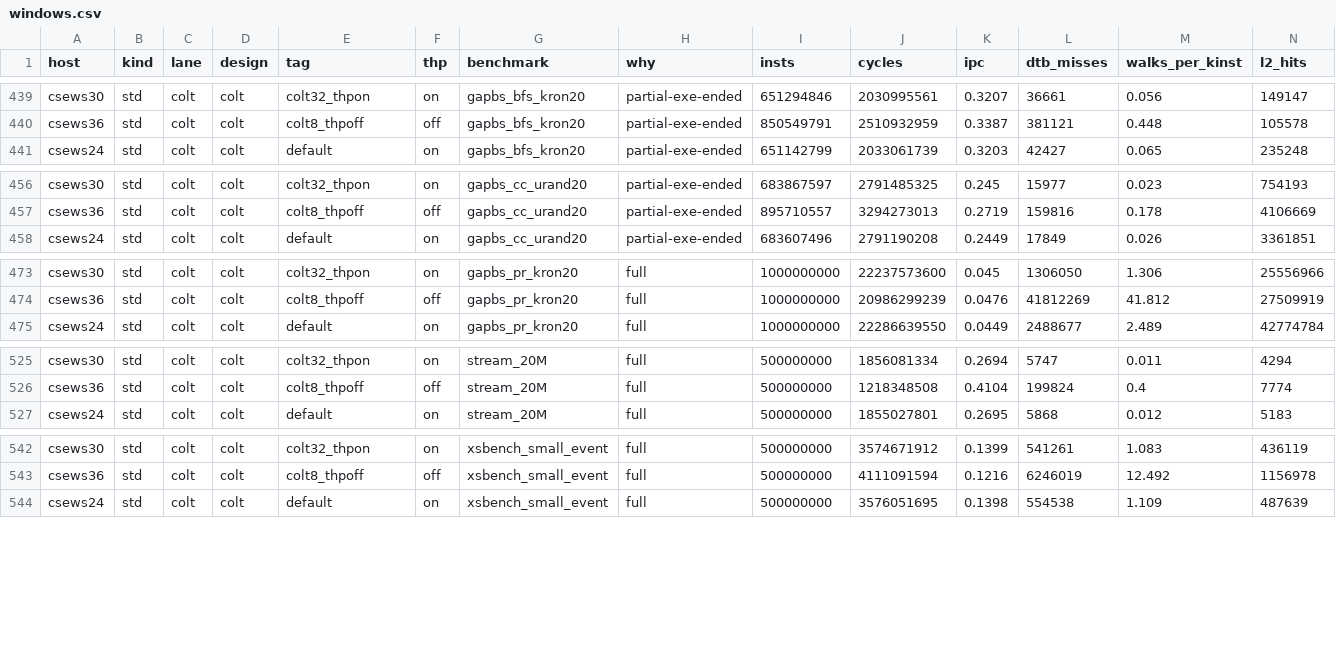
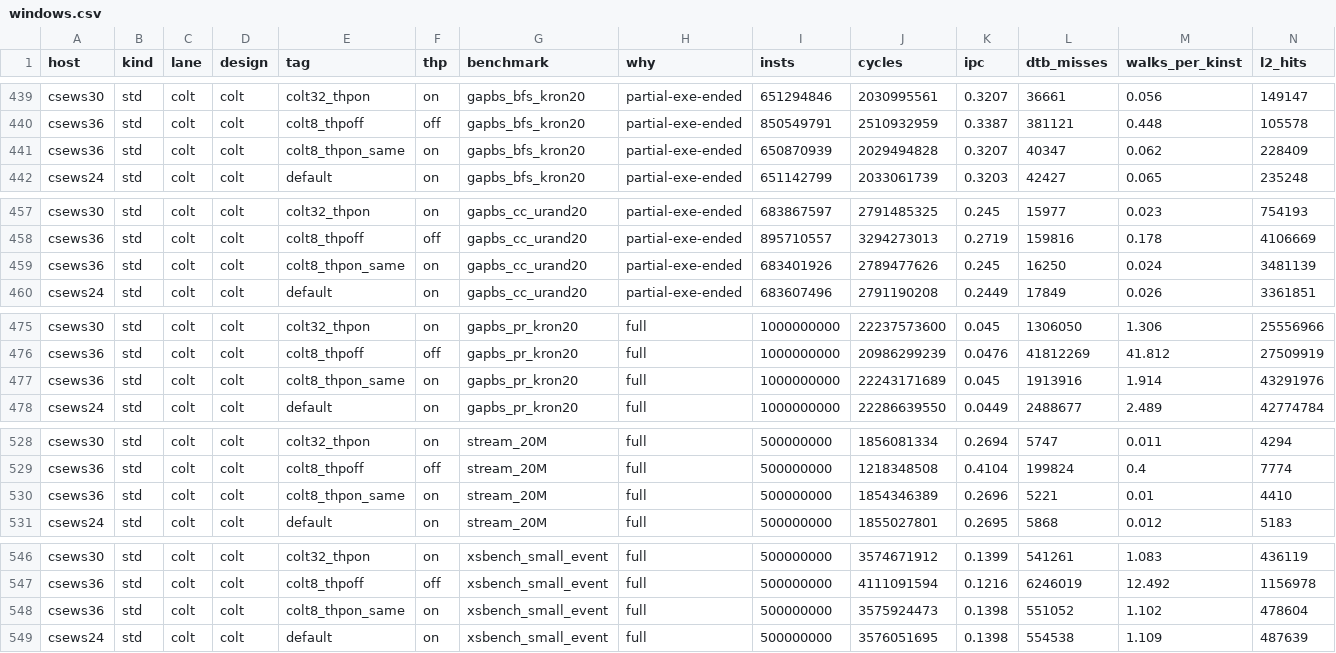
Before and after one commit to kingpsi15/CS622_L2_TLB, a CSV file: results_final/windows.csv, drawn as a sheet; only a part is shown, gaps mark what is left out; rows hold the shown columns only; the diff names each change by its address in the sheet, - before the commit and + after, or states it on an @@ line.

Commit message:
Same-host THP-on CoLT vs NINE results; report and figures updated

```diff
--- a/results_final/windows.csv
+++ b/results_final/windows.csv
+row 441: csews36 | std | colt | colt | colt8_thpon_same | on | gapbs_bfs_kron20 | partial-exe-ended | 650870939 | 2029494828 | 0.3207 | 40347 | 0.062 | 228409
+row 459: csews36 | std | colt | colt | colt8_thpon_same | on | gapbs_cc_urand20 | partial-exe-ended | 683401926 | 2789477626 | 0.245 | 16250 | 0.024 | 3481139
+row 477: csews36 | std | colt | colt | colt8_thpon_same | on | gapbs_pr_kron20 | full | 1000000000 | 22243171689 | 0.045 | 1913916 | 1.914 | 43291976
+row 530: csews36 | std | colt | colt | colt8_thpon_same | on | stream_20M | full | 500000000 | 1854346389 | 0.2696 | 5221 | 0.01 | 4410
+row 548: csews36 | std | colt | colt | colt8_thpon_same | on | xsbench_small_event | full | 500000000 | 3575924473 | 0.1398 | 551052 | 1.102 | 478604
```
Also changed, not shown: results_final/spec_fs_matrix.csv, submission/CS622_Group/artifact/results/spec_fs_matrix.csv, 18 other files.
